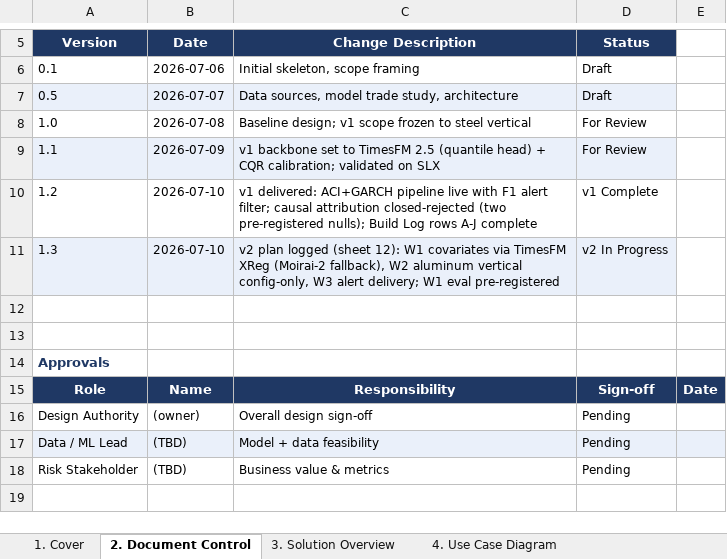
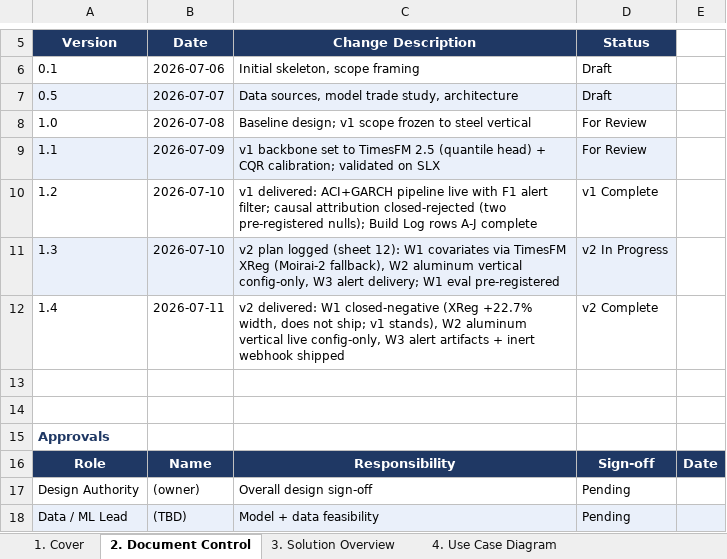
Before and after one commit to sathkruthdamera/Tarrif_Shock-EWS, an Excel workbook: docs/Tariff_Shock_EWS_Solution_Design.xlsx, sheet 2. Document Control, drawn as a sheet; only a part is shown, gaps mark what is left out; the shorter side is filled out with more unchanged rows; values as stored, in another font and other column widths than the file's, no borders; the diff names each change by its address in the sheet, - before the commit and + after, or states it on an @@ line.

```diff
--- a/docs/Tariff_Shock_EWS_Solution_Design.xlsx (sheet 2. Document Control)
+++ b/docs/Tariff_Shock_EWS_Solution_Design.xlsx (sheet 2. Document Control)
+row 12: 1.4 | 2026-07-11 | v2 delivered: W1 closed-negative (XReg +22.7% width, does not ship; v1 stands), W2 aluminum vertical live config-only, W3 alert artifacts + inert webhook shipped | v2 Complete
```
Also changed, not shown: sheet 12. v2 Plan & Progress, sheet 8. File Structure, sheet 1. Cover, 9 other files.
